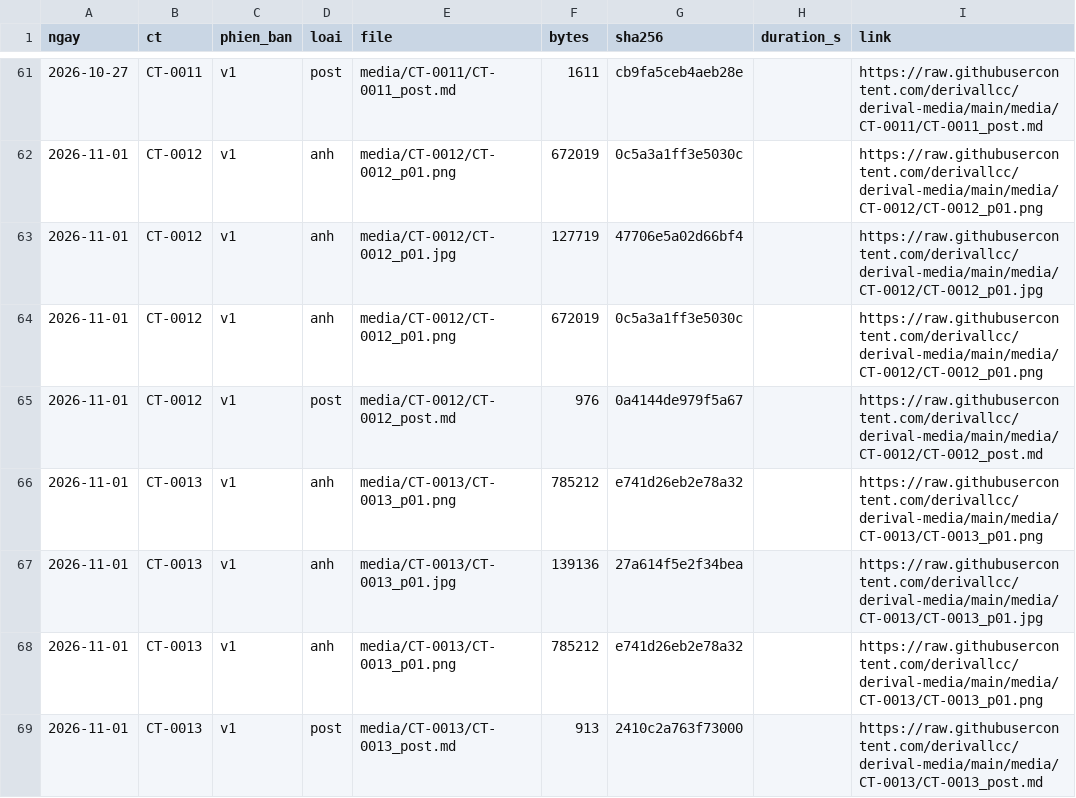
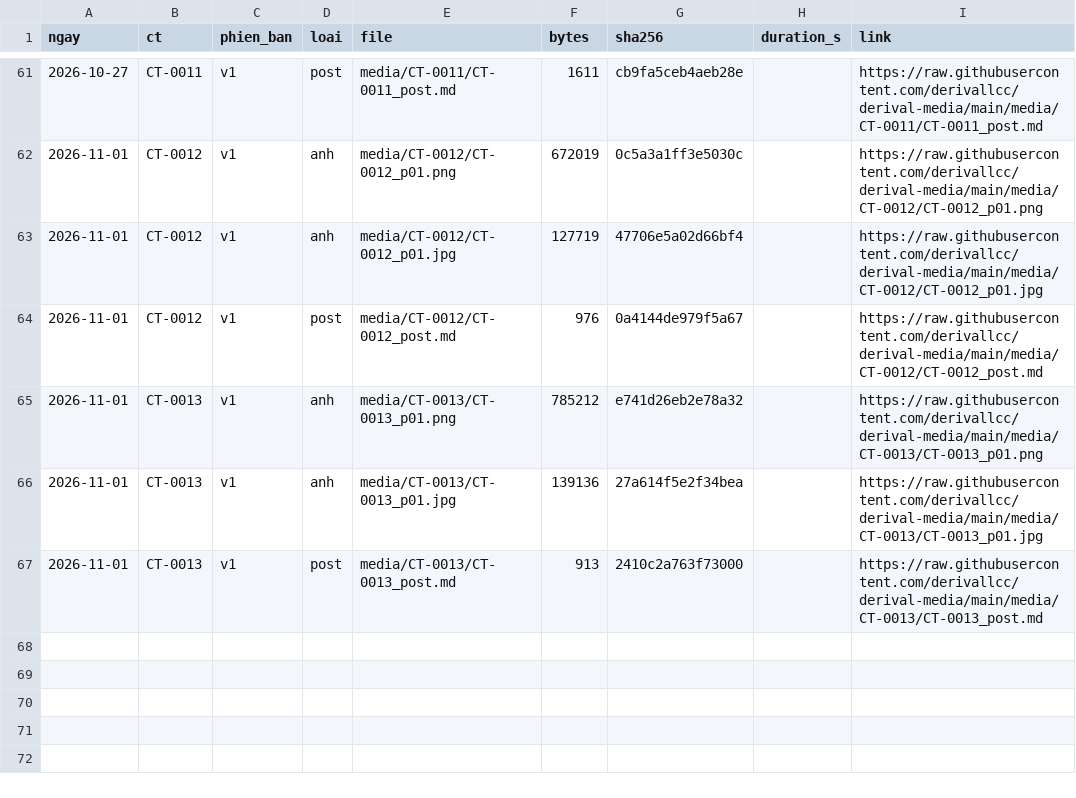
Before and after one commit to derivallcc/derival-media, a CSV file: index.csv, drawn as a sheet; only a part is shown, gaps mark what is left out.

```diff
--- a/index.csv
+++ b/index.csv
@@ -63,3 +63,2 @@ ngay,ct,phien_ban,loai,file,bytes,sha256,duration_s,link
 2026-11-01,CT-0012,v1,anh,media/CT-0012/CT-0012_p01.jpg,127719,47706e5a02d66bf4,,https://raw.githubusercontent.com/derivallcc/derival-media/main/media/CT-0012/CT-0012_p01.jpg
-2026-11-01,CT-0012,v1,anh,media/CT-0012/CT-0012_p01.png,672019,0c5a3a1ff3e5030c,,https://raw.githubusercontent.com/derivallcc/derival-media/main/media/CT-0012/CT-0012_p01.png
 2026-11-01,CT-0012,v1,post,media/CT-0012/CT-0012_post.md,976,0a4144de979f5a67,,https://raw.githubusercontent.com/derivallcc/derival-media/main/media/CT-0012/CT-0012_post.md
@@ -67,3 +66,2 @@ ngay,ct,phien_ban,loai,file,bytes,sha256,duration_s,link
 2026-11-01,CT-0013,v1,anh,media/CT-0013/CT-0013_p01.jpg,139136,27a614f5e2f34bea,,https://raw.githubusercontent.com/derivallcc/derival-media/main/media/CT-0013/CT-0013_p01.jpg
-2026-11-01,CT-0013,v1,anh,media/CT-0013/CT-0013_p01.png,785212,e741d26eb2e78a32,,https://raw.githubusercontent.com/derivallcc/derival-media/main/media/CT-0013/CT-0013_p01.png
 2026-11-01,CT-0013,v1,post,media/CT-0013/CT-0013_post.md,913,2410c2a763f73000,,https://raw.githubusercontent.com/derivallcc/derival-media/main/media/CT-0013/CT-0013_post.md
```
Also changed, not shown: 24 other files.
